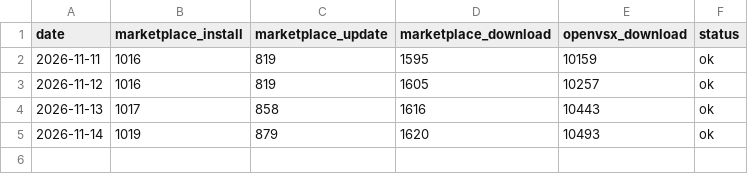
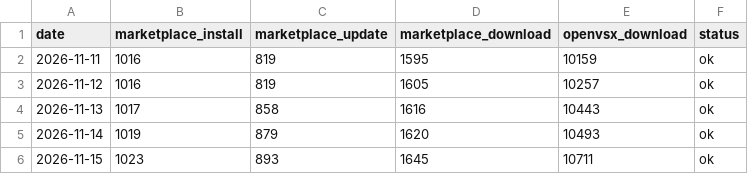
Before and after one commit to mickaellherminez/365-daynight-vscode-theme-ext, a CSV file: downloads.csv, drawn as a sheet.

```diff
--- a/downloads.csv
+++ b/downloads.csv
@@ -5 +5,2 @@ date,marketplace_install,marketplace_update,marketplace_download,openvsx_downloa
 2026-11-14,1019,879,1620,10493,ok
+2026-11-15,1023,893,1645,10711,ok
```
